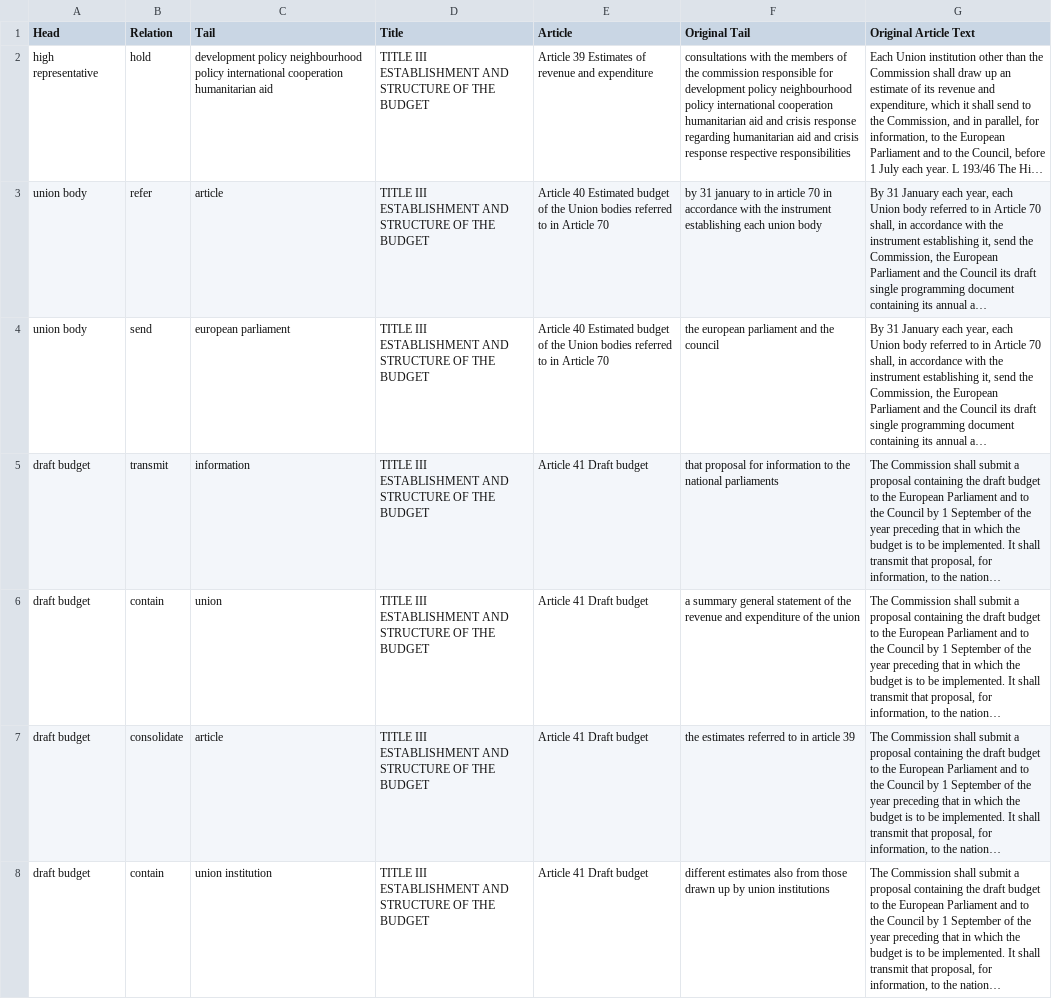
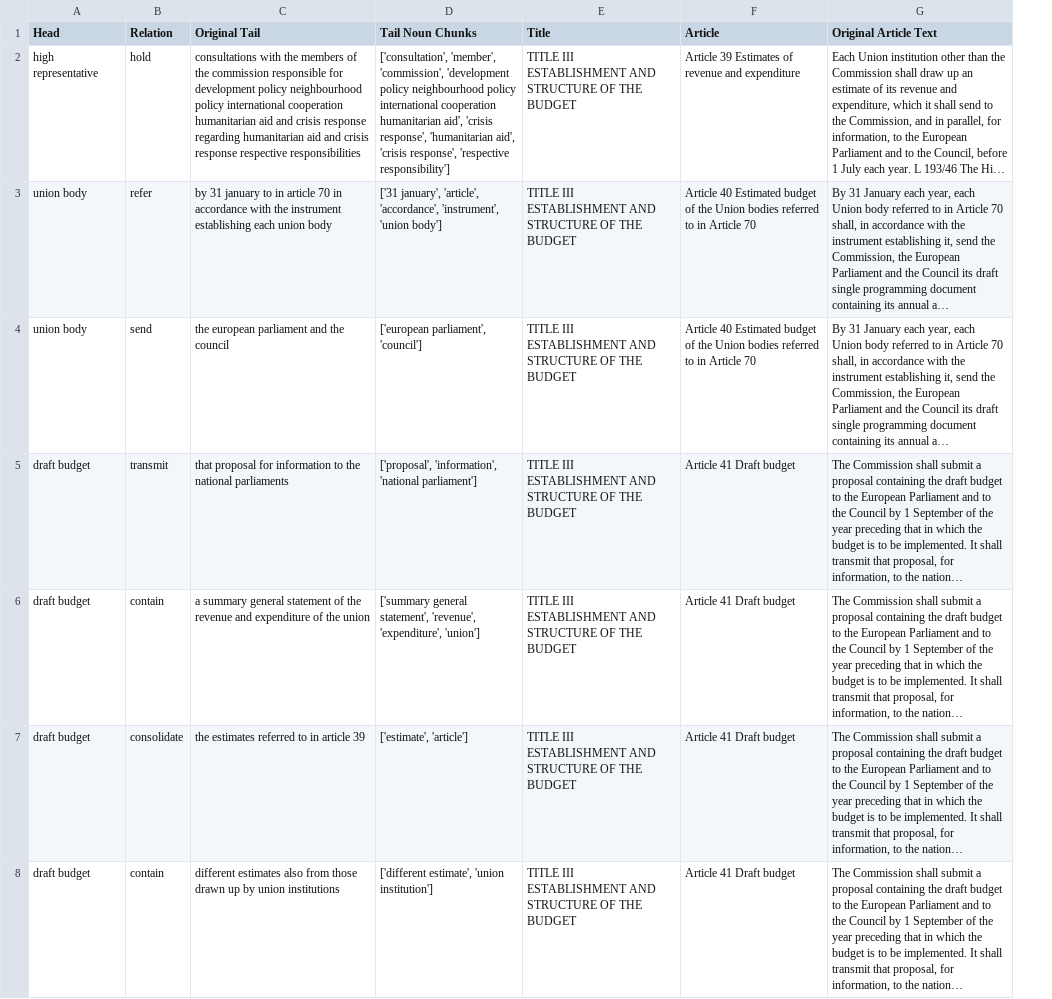
Before and after one commit to Yiannis7918/rule_triplets_whole_original, a CSV file: rule_original_whole_triplets_III.csv, drawn as a sheet; only a part is shown; long unchanged cells end in …; removed rows and columns are numbered as before the commit, all else as after; the diff covers the shown part only; the diff names each change by its address in the sheet, - before the commit and + after, or states it on an @@ line.

```diff
--- a/rule_original_whole_triplets_III.csv
+++ b/rule_original_whole_triplets_III.csv
+column D (Tail Noun Chunks), rows 2-8: ['consultation', 'member', 'commission', 'development policy neighbourhood policy international cooperation humanitarian aid', 'crisis response', 'humanitarian aid', 'crisis response', 'respective responsibility'] | ['31 january', 'article', 'accordance', 'instrument', 'union body'] | ['european parliament', 'council'] | ['proposal', 'information', 'national parliament'] | ['summary general statement', 'revenue', 'expenditure', 'union'] | ['estimate', 'article'] | ['different estimate', 'union institution']
-column F (Original Tail), rows 2-8: consultations with the members of the commission responsible for development policy neighbourhood policy international cooperation humanitarian aid and crisis response regarding humanitarian aid and crisis response respective responsibilities | by 31 january to in article 70 in accordance with the instrument establishing each union body | the european parliament and the council | that proposal for information to the national parliaments | a summary general statement of the revenue and expenditure of the union | the estimates referred to in article 39 | different estimates also from those drawn up by union institutions
-C1: Tail
+C1: Original Tail
-C2 (Original Tail): development policy neighbourhood policy international cooperation humanitarian aid
+C2 (Original Tail): consultations with the members of the commission responsible for development policy neighbourhood policy international cooperation humanitarian aid and crisis response regarding humanitarian aid and crisis response respective responsibilities
-C3 (Original Tail): article
+C3 (Original Tail): by 31 january to in article 70 in accordance with the instrument establishing each union body
-C4 (Original Tail): european parliament
+C4 (Original Tail): the european parliament and the council
-C5 (Original Tail): information
+C5 (Original Tail): that proposal for information to the national parliaments
-C6 (Original Tail): union
+C6 (Original Tail): a summary general statement of the revenue and expenditure of the union
-C7 (Original Tail): article
+C7 (Original Tail): the estimates referred to in article 39
-C8 (Original Tail): union institution
+C8 (Original Tail): different estimates also from those drawn up by union institutions
```
Also changed, not shown: 82 edited cells elsewhere in this file, rule_original_whole_triplets_VI.csv, rule_original_whole_triplets_XI.csv, 12 other files.
